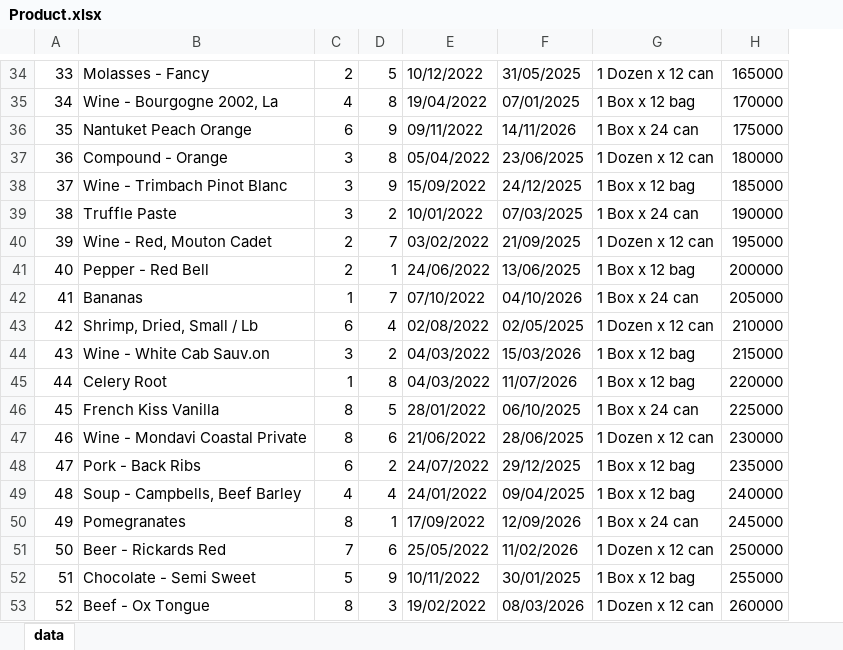
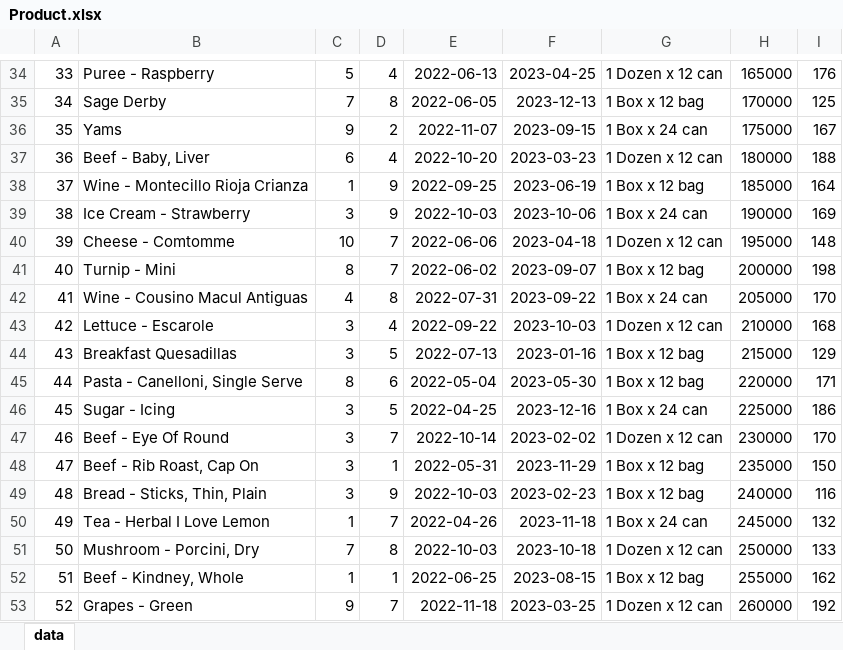
Before and after one commit to tCu0n9/CircleKAppDemo, an Excel workbook: bin/Data/Data SQL Server/Product.xlsx, sheet data, drawn as a sheet; only a part is shown, gaps mark what is left out; values as stored, in another font and other column widths than the file's, no borders; removed rows and columns are numbered as before the commit, all else as after; the diff covers the shown part only; the diff names each change by its address in the sheet, - before the commit and + after, or states it on an @@ line.

```diff
--- a/bin/Data/Data SQL Server/Product.xlsx (sheet data)
+++ b/bin/Data/Data SQL Server/Product.xlsx (sheet data)
-column B, rows 34-53: Molasses - Fancy | Wine - Bourgogne 2002, La | Nantuket Peach Orange | Compound - Orange | Wine - Trimbach Pinot Blanc | Truffle Paste | Wine - Red, Mouton Cadet | Pepper - Red Bell | Bananas | Shrimp, Dried, Small / Lb | Wine - White Cab Sauv.on | Celery Root | French Kiss Vanilla | Wine - Mondavi Coastal Private | Pork - Back Ribs | Soup - Campbells, Beef Barley | Pomegranates | Beer - Rickards Red | Chocolate - Semi Sweet | Beef - Ox Tongue
+column B, rows 34-53: Puree - Raspberry | Sage Derby | Yams | Beef - Baby, Liver | Wine - Montecillo Rioja Crianza | Ice Cream - Strawberry | Cheese - Comtomme | Turnip - Mini | Wine - Cousino Macul Antiguas | Lettuce - Escarole | Breakfast Quesadillas | Pasta - Canelloni, Single Serve | Sugar - Icing | Beef - Eye Of Round | Beef - Rib Roast, Cap On | Bread - Sticks, Thin, Plain | Tea - Herbal I Love Lemon | Mushroom - Porcini, Dry | Beef - Kindney, Whole | Grapes - Green
-column E, rows 34-53: 10/12/2022 | 19/04/2022 | 09/11/2022 | 05/04/2022 | 15/09/2022 | 10/01/2022 | 03/02/2022 | 24/06/2022 | 07/10/2022 | 02/08/2022 | 04/03/2022 | 04/03/2022 | 28/01/2022 | 21/06/2022 | 24/07/2022 | 24/01/2022 | 17/09/2022 | 25/05/2022 | 10/11/2022 | 19/02/2022
-column F, rows 34-53: 31/05/2025 | 07/01/2025 | 14/11/2026 | 23/06/2025 | 24/12/2025 | 07/03/2025 | 21/09/2025 | 13/06/2025 | 04/10/2026 | 02/05/2025 | 15/03/2026 | 11/07/2026 | 06/10/2025 | 28/06/2025 | 29/12/2025 | 09/04/2025 | 12/09/2026 | 11/02/2026 | 30/01/2025 | 08/03/2026
+column E, rows 34-53: 2022-06-13 | 2022-06-05 | 2022-11-07 | 2022-10-20 | 2022-09-25 | 2022-10-03 | 2022-06-06 | 2022-06-02 | 2022-07-31 | 2022-09-22 | 2022-07-13 | 2022-05-04 | 2022-04-25 | 2022-10-14 | 2022-05-31 | 2022-10-03 | 2022-04-26 | 2022-10-03 | 2022-06-25 | 2022-11-18
+column F, rows 34-53: 2023-04-25 | 2023-12-13 | 2023-09-15 | 2023-03-23 | 2023-06-19 | 2023-10-06 | 2023-04-18 | 2023-09-07 | 2023-09-22 | 2023-10-03 | 2023-01-16 | 2023-05-30 | 2023-12-16 | 2023-02-02 | 2023-11-29 | 2023-02-23 | 2023-11-18 | 2023-10-18 | 2023-08-15 | 2023-03-25
+column I, rows 34-53: 176 | 125 | 167 | 188 | 164 | 169 | 148 | 198 | 170 | 168 | 129 | 171 | 186 | 170 | 150 | 116 | 132 | 133 | 162 | 192
-C34: 2
+C34: 5
-D34: 5
+D34: 4
-C35: 4
+C35: 7
-C36: 6
+C36: 9
-D36: 9
+D36: 2
-C37: 3
+C37: 6
-D37: 8
+D37: 4
-C38: 3
+C38: 1
-D39: 2
+D39: 9
-C40: 2
+C40: 10
-C41: 2
+C41: 8
-D41: 1
+D41: 7
-C42: 1
+C42: 4
-D42: 7
+D42: 8
-C43: 6
+C43: 3
-D44: 2
+D44: 5
-C45: 1
+C45: 8
-D45: 8
+D45: 6
-C46:C47: 8
+C46:C47: 3
-D47: 6
+D47: 7
-C48: 6
+C48: 3
-D48: 2
+D48: 1
-C49: 4
+C49: 3
-D49: 4
+D49: 9
-C50: 8
+C50: 1
-D50: 1
+D50: 7
-D51: 6
+D51: 8
-C52: 5
+C52: 1
-D52: 9
+D52: 1
-C53: 8
+C53: 9
-D53: 3
+D53: 7
```
Also changed, not shown: 1 added row, 1 removed row and 139 edited cells elsewhere in this sheet, 19 other files.
